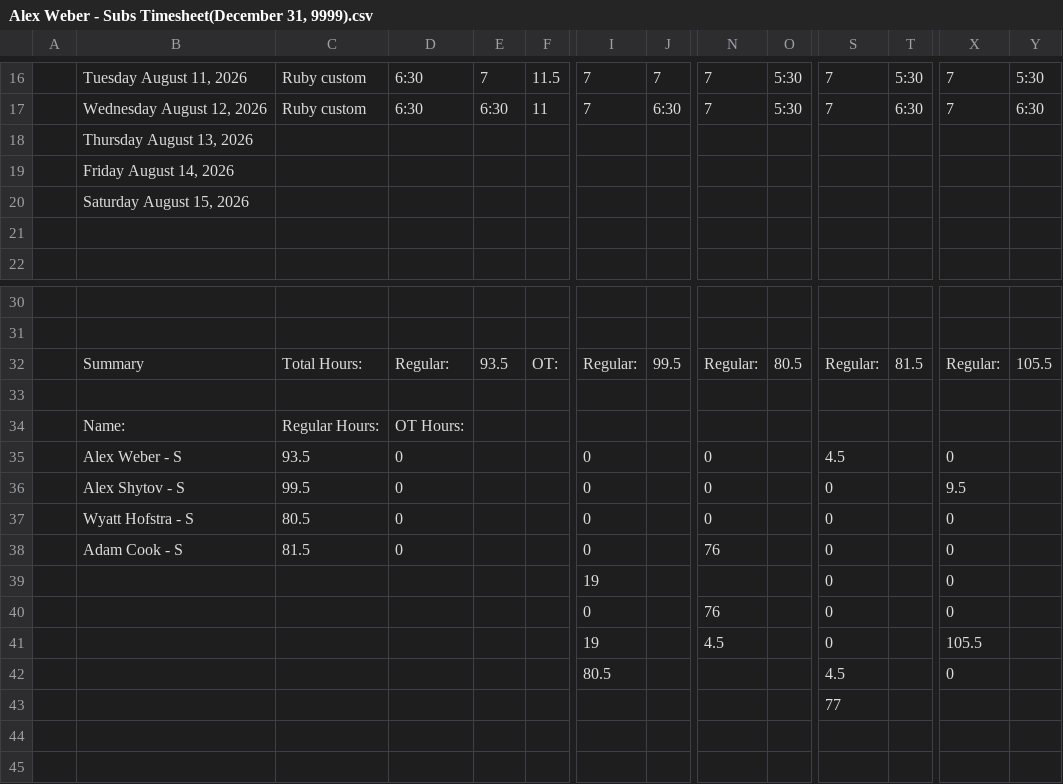
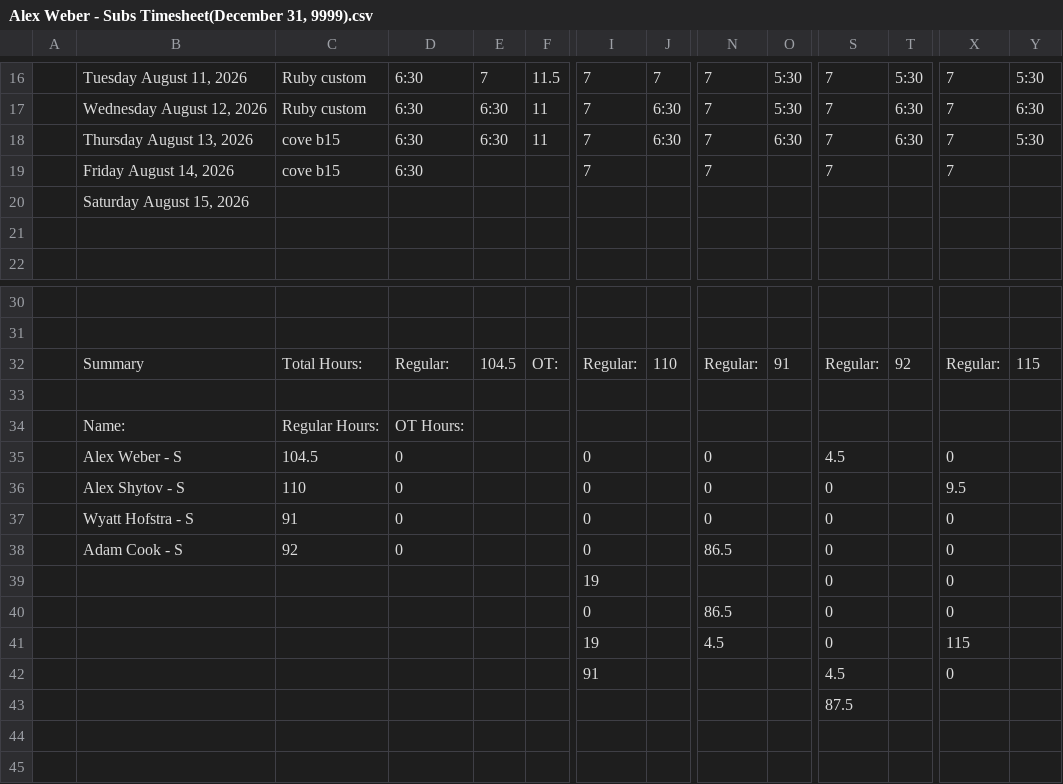
Before and after one commit to lyndon-weber-LLC/headcount-dashboard, a CSV file: data/live/Alex Weber - Subs Timesheet(December 31, 9999).csv, drawn as a sheet; only a part is shown, gaps mark what is left out; removed rows and columns are numbered as before the commit, all else as after; rows hold the shown columns only; the diff names each change by its address in the sheet, - before the commit and + after, or states it on an @@ line.

```diff
--- a/data/live/Alex Weber - Subs Timesheet(December 31, 9999).csv
+++ b/data/live/Alex Weber - Subs Timesheet(December 31, 9999).csv
-row 18:  | Thursday August 13, 2026
-row 19:  | Friday August 14, 2026
+row 18:  | Thursday August 13, 2026 | cove b15 | 6:30 | 6:30 | 11 | 7 | 6:30 | 7 | 6:30 | 7 | 6:30 | 7 | 5:30
+row 19:  | Friday August 14, 2026 | cove b15 | 6:30 |  |  | 7 |  | 7 |  | 7 |  | 7
-E32: 93.5
+E32: 104.5
-J32: 99.5
+J32: 110
-O32: 80.5
+O32: 91
-T32: 81.5
+T32: 92
-Y32: 105.5
+Y32: 115
-C35: 93.5
+C35: 104.5
-C36: 99.5
+C36: 110
-C37: 80.5
+C37: 91
-C38: 81.5
+C38: 92
-N38: 76
+N38: 86.5
-N40: 76
+N40: 86.5
-X41: 105.5
+X41: 115
-I42: 80.5
+I42: 91
-S43: 77
+S43: 87.5
```
Also changed, not shown: data/live/Alex Timesheet(December 31, 9999).csv, data/live/Carlisle Timesheet(December 31, 9999).csv, 7 other files.
